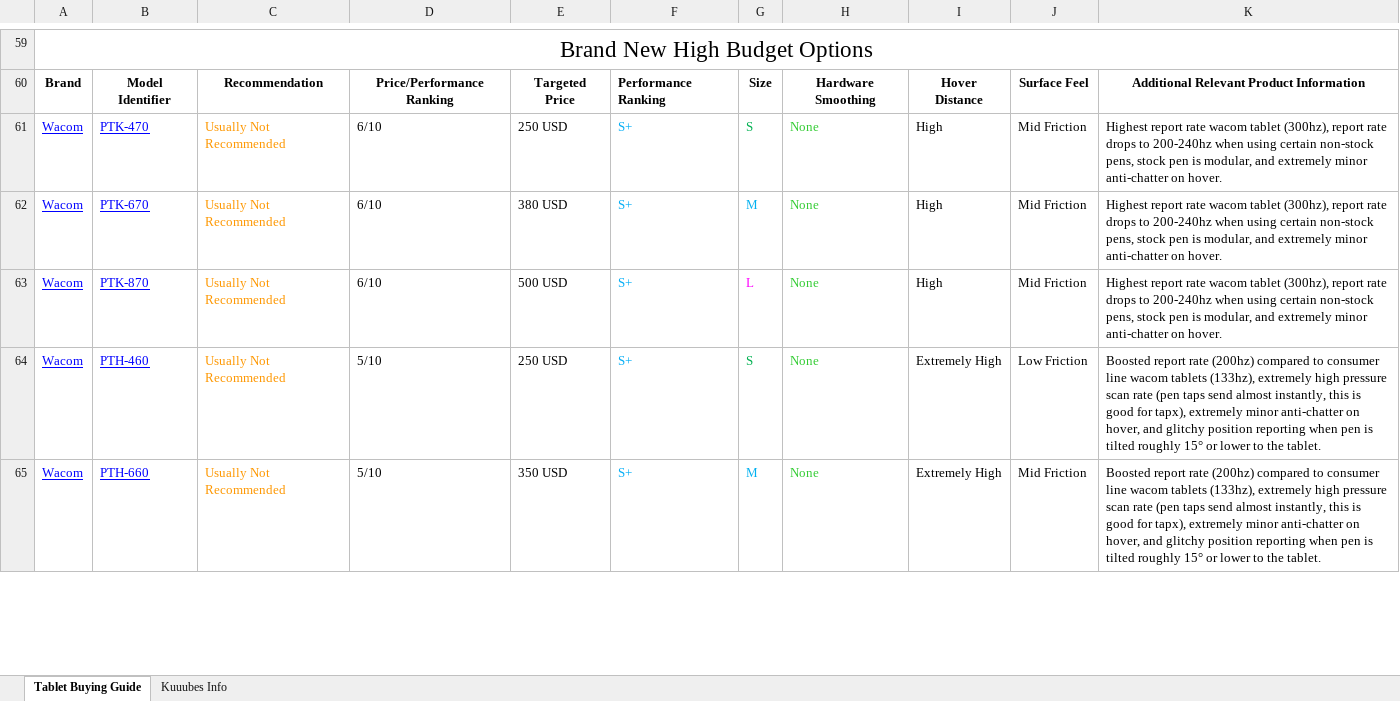
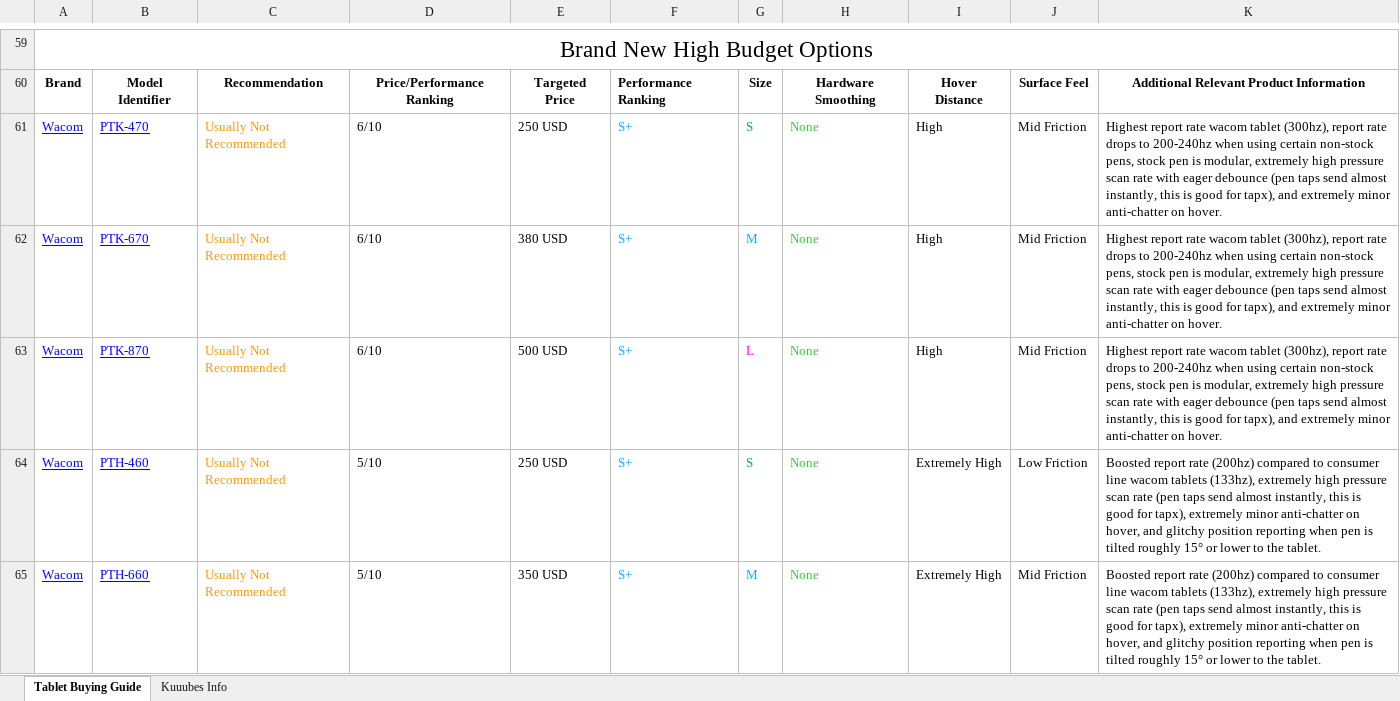
Before and after one commit to Kuuuube/Kuuuube.github.io, an Excel workbook: kuuube's_tablet_buying_guide.xlsx, sheet Tablet Buying Guide, drawn as a sheet; only a part is shown, gaps mark what is left out; values as stored, in another font and other column widths than the file's, no borders; charts and pictures not drawn; the diff names each change by its address in the sheet, - before the commit and + after, or states it on an @@ line.

```diff
--- a/kuuube's_tablet_buying_guide.xlsx (sheet Tablet Buying Guide)
+++ b/kuuube's_tablet_buying_guide.xlsx (sheet Tablet Buying Guide)
-K61:K63: …is modular, and extremely…
+K61:K63: …is modular, extremely high pressure scan rate with eager debounce (pen taps send almost instantly, this is good for tapx), and extremely…
```
Also changed, not shown: kuuube's_wacom_nib_compatibility_mastersheet.xlsx, kuuube's_wacom_tablet_mastersheet.xlsx, 11 other files.
